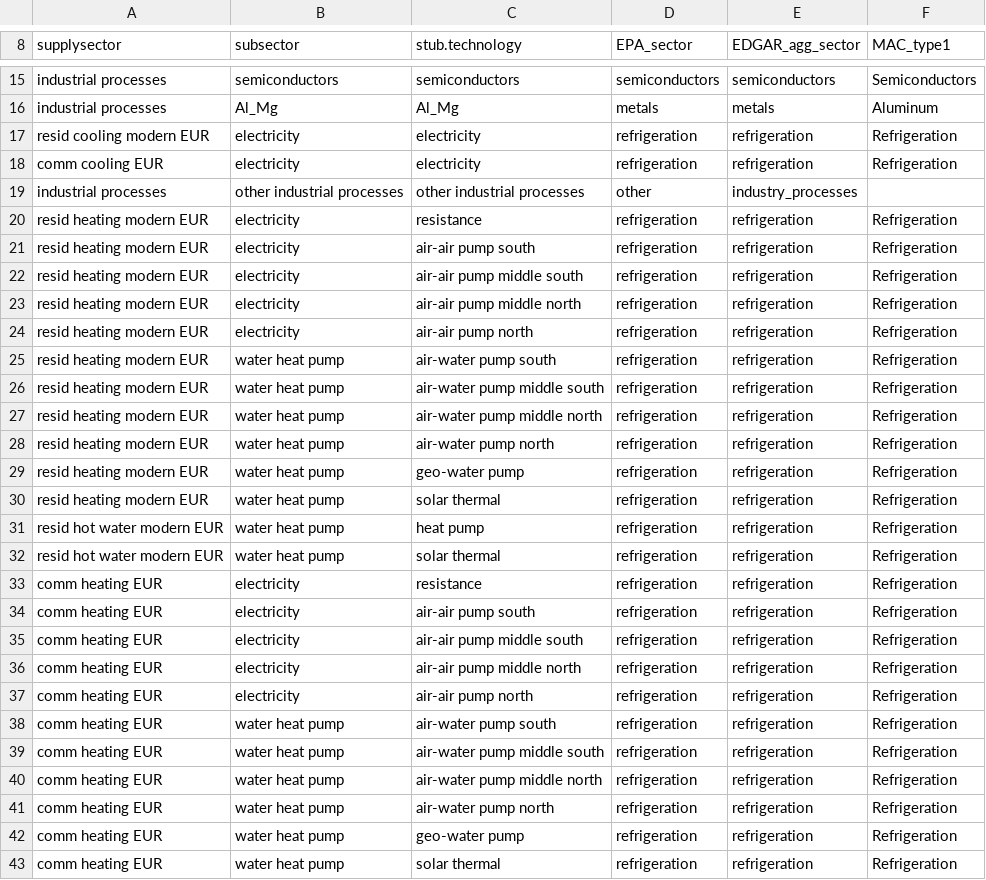
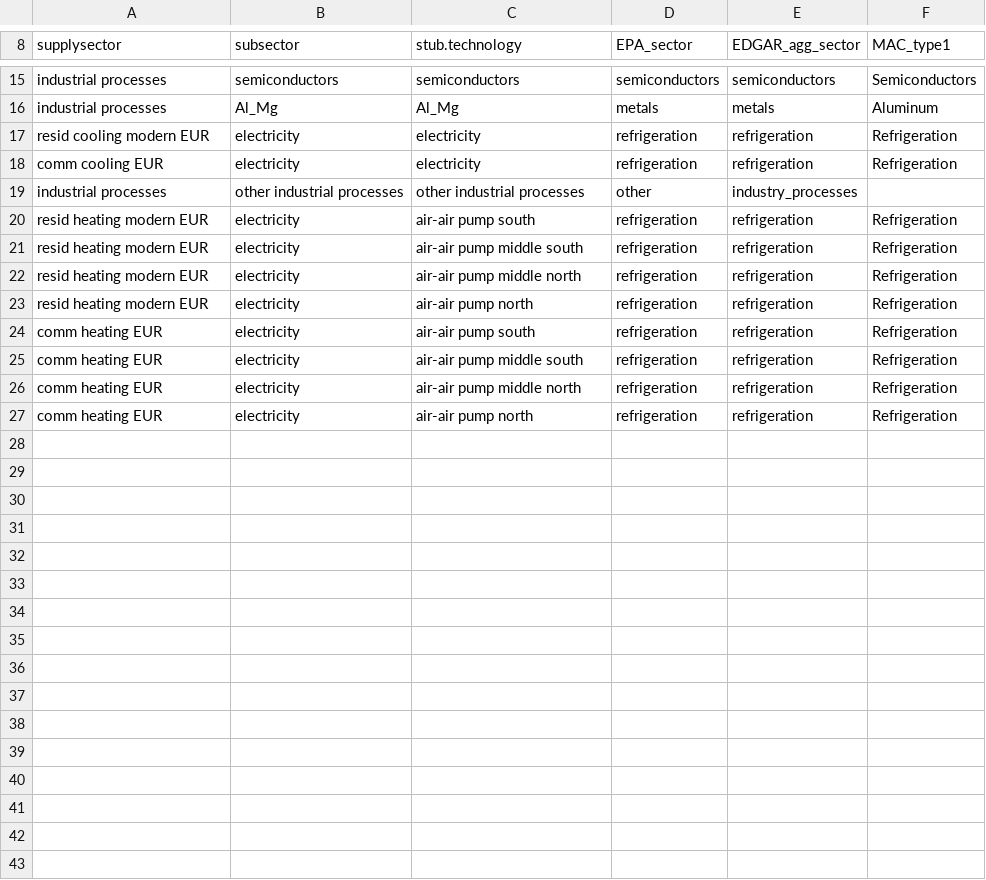
Before and after one commit to bc3LC-GCAMEurope/gcam-core, a CSV file: input/gcamdata/inst/extdata/gcam-europe/gcam_fgas_tech_EUR.csv, drawn as a sheet; only a part is shown, gaps mark what is left out; the diff names each change by its address in the sheet, - before the commit and + after, or states it on an @@ line.

```diff
--- a/input/gcamdata/inst/extdata/gcam-europe/gcam_fgas_tech_EUR.csv
+++ b/input/gcamdata/inst/extdata/gcam-europe/gcam_fgas_tech_EUR.csv
-row 20: resid heating modern EUR | electricity | resistance | refrigeration | refrigeration | Refrigeration
-row 25: resid heating modern EUR | water heat pump | air-water pump south | refrigeration | refrigeration | Refrigeration
-row 26: resid heating modern EUR | water heat pump | air-water pump middle south | refrigeration | refrigeration | Refrigeration
-row 27: resid heating modern EUR | water heat pump | air-water pump middle north | refrigeration | refrigeration | Refrigeration
-row 28: resid heating modern EUR | water heat pump | air-water pump north | refrigeration | refrigeration | Refrigeration
-row 29: resid heating modern EUR | water heat pump | geo-water pump | refrigeration | refrigeration | Refrigeration
-row 30: resid heating modern EUR | water heat pump | solar thermal | refrigeration | refrigeration | Refrigeration
-row 31: resid hot water modern EUR | water heat pump | heat pump | refrigeration | refrigeration | Refrigeration
-row 32: resid hot water modern EUR | water heat pump | solar thermal | refrigeration | refrigeration | Refrigeration
-row 33: comm heating EUR | electricity | resistance | refrigeration | refrigeration | Refrigeration
-row 38: comm heating EUR | water heat pump | air-water pump south | refrigeration | refrigeration | Refrigeration
-row 39: comm heating EUR | water heat pump | air-water pump middle south | refrigeration | refrigeration | Refrigeration
-row 40: comm heating EUR | water heat pump | air-water pump middle north | refrigeration | refrigeration | Refrigeration
-row 41: comm heating EUR | water heat pump | air-water pump north | refrigeration | refrigeration | Refrigeration
-row 42: comm heating EUR | water heat pump | geo-water pump | refrigeration | refrigeration | Refrigeration
-row 43: comm heating EUR | water heat pump | solar thermal | refrigeration | refrigeration | Refrigeration
```
Also changed, not shown: input/gcamdata/inst/extdata/gcam-europe/CEDS_sector_tech_proc_EUR.csv, input/gcamdata/inst/extdata/gcam-europe/CEDS_sector_tech_proc_revised_EUR.csv.
